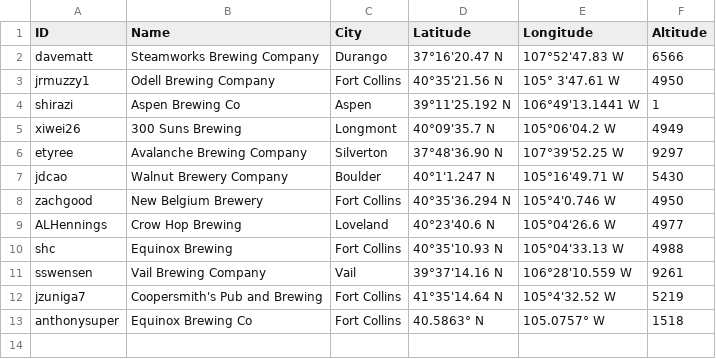
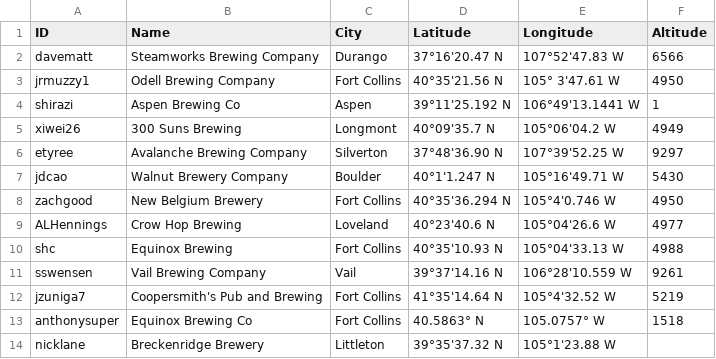
Before and after one commit to csu2017sp314/class, a CSV file: brews.csv, drawn as a sheet; the diff names each change by its address in the sheet, - before the commit and + after, or states it on an @@ line.

Commit message:
added a brewery

```diff
--- a/brews.csv
+++ b/brews.csv
+row 14: nicklane | Breckenridge Brewery | Littleton | 39°35'37.32 N | 105°1'23.88 W
```
